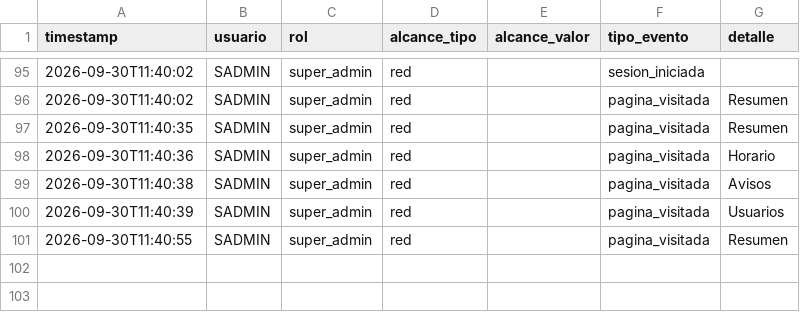
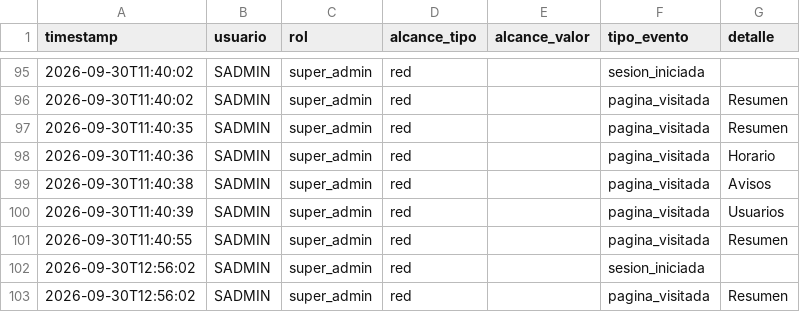
Before and after one commit to MRNR1983/AlveaMVP, a CSV file: data/auditoria.csv, drawn as a sheet; only a part is shown, gaps mark what is left out; the diff names each change by its address in the sheet, - before the commit and + after, or states it on an @@ line.

Commit message:
datos: auditoria.csv

```diff
--- a/data/auditoria.csv
+++ b/data/auditoria.csv
+row 102: 2026-09-30T12:56:02 | SADMIN | super_admin | red |  | sesion_iniciada
+row 103: 2026-09-30T12:56:02 | SADMIN | super_admin | red |  | pagina_visitada | Resumen
```
